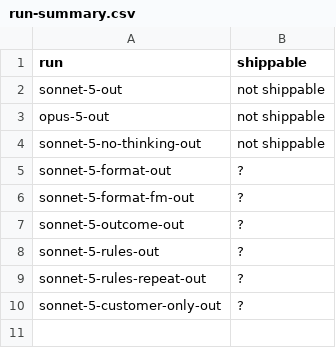
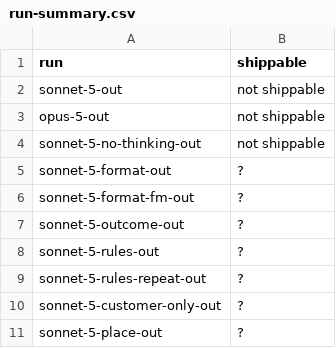
Before and after one commit to goldbarth/chartula-evals, a CSV file: labels/customer/run-summary.csv, drawn as a sheet; the diff names each change by its address in the sheet, - before the commit and + after, or states it on an @@ line.

```diff
--- a/labels/customer/run-summary.csv
+++ b/labels/customer/run-summary.csv
+row 11: sonnet-5-place-out | ?
```
Also changed, not shown: labels/customer/items.csv, labels/customer/runs.csv, 3 other files.
